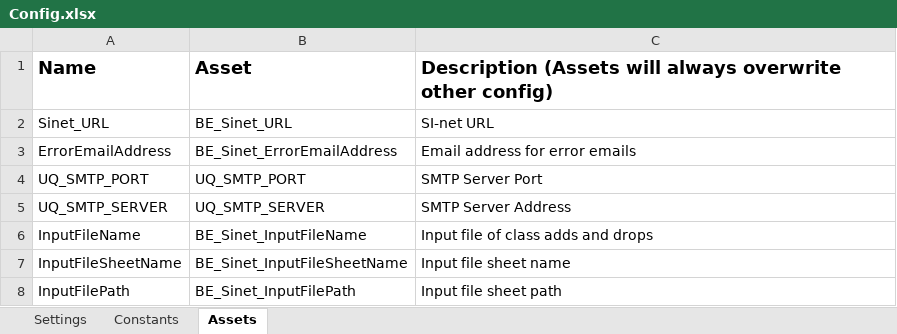
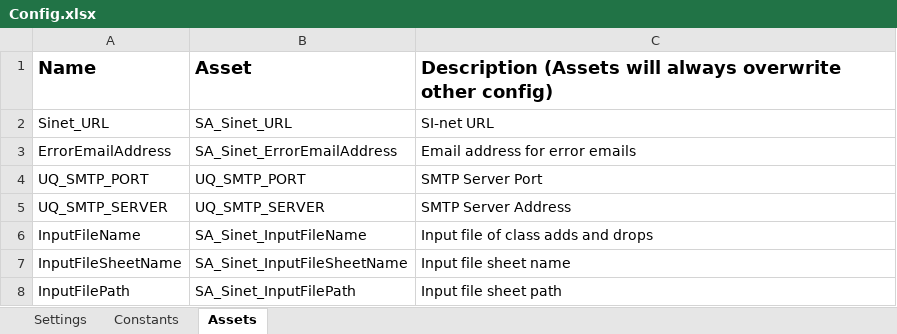
Before and after one commit to uqmgupt1/RpaUiPathProcess, an Excel workbook: Processes/SA_EnrollDrop/Data/Config.xlsx, sheet Assets, drawn as a sheet; values as stored, in another font and other column widths than the file's, no borders; the diff names each change by its address in the sheet, - before the commit and + after, or states it on an @@ line.

```diff
--- a/Processes/SA_EnrollDrop/Data/Config.xlsx (sheet Assets)
+++ b/Processes/SA_EnrollDrop/Data/Config.xlsx (sheet Assets)
-B2: BE_Sinet_URL
+B2: SA_Sinet_URL
-B3: BE_Sinet_ErrorEmailAddress
+B3: SA_Sinet_ErrorEmailAddress
-B6: BE_Sinet_InputFileName
+B6: SA_Sinet_InputFileName
-B7: BE_Sinet_InputFileSheetName
+B7: SA_Sinet_InputFileSheetName
-B8: BE_Sinet_InputFilePath
+B8: SA_Sinet_InputFilePath
```
Also changed, not shown: sheet Settings, 6 other files.
